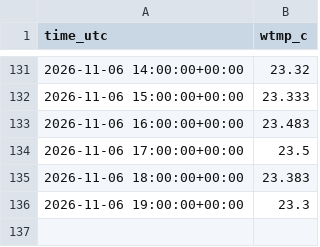
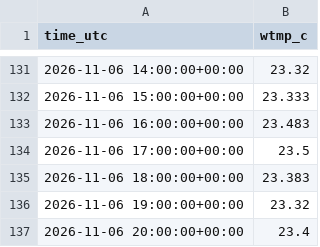
Before and after one commit to Tini-Scientific/beach-thermometer, a CSV file: data/archive/46053/2026-11.csv, drawn as a sheet; only a part is shown, gaps mark what is left out.

```diff
--- a/data/archive/46053/2026-11.csv
+++ b/data/archive/46053/2026-11.csv
@@ -135,2 +135,3 @@ time_utc,wtmp_c
 2026-11-06 18:00:00+00:00,23.383
-2026-11-06 19:00:00+00:00,23.3
+2026-11-06 19:00:00+00:00,23.32
+2026-11-06 20:00:00+00:00,23.4
```
Also changed, not shown: data/archive/46011/2026-11.csv, data/archive/46014/2026-11.csv, 56 other files.
